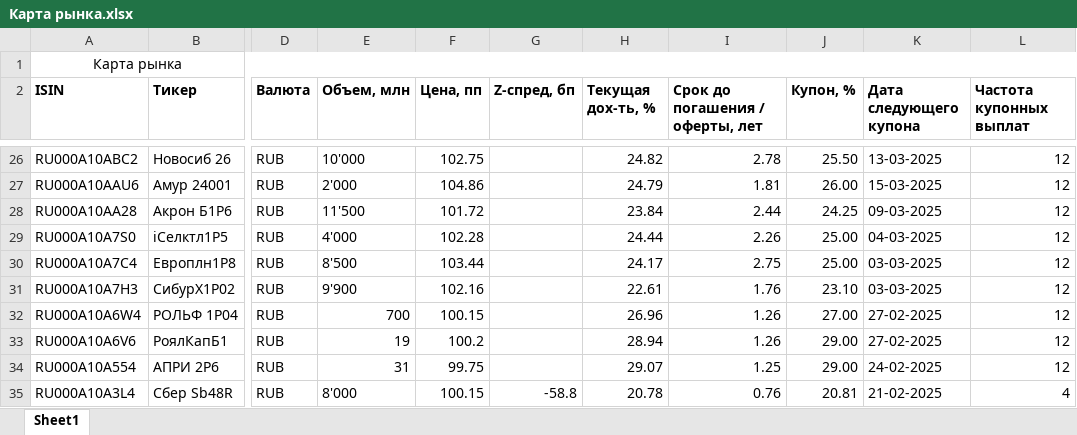
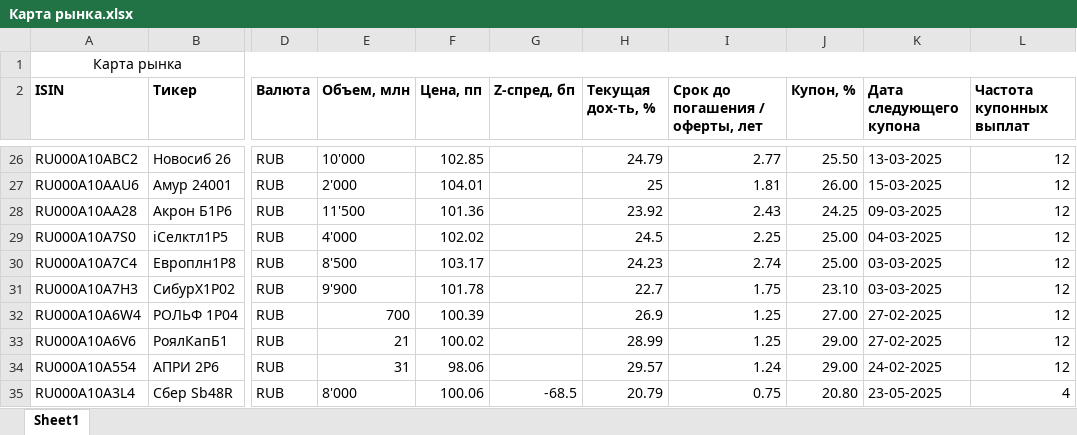
Before and after one commit to shirmanovka/dcmterminal, an Excel workbook: Карта рынка.xlsx, sheet Sheet1, drawn as a sheet; only a part is shown, gaps mark what is left out; values as stored, in another font and other column widths than the file's, no borders; the diff covers the shown part only; the diff names each change by its address in the sheet, - before the commit and + after, or states it on an @@ line.

```diff
--- a/Карта рынка.xlsx (sheet Sheet1)
+++ b/Карта рынка.xlsx (sheet Sheet1)
-F26 (Цена, пп): 102.75
+F26 (Цена, пп): 102.85
-H26 (Текущая дох-ть, %): 24.82
+H26 (Текущая дох-ть, %): 24.79
-I26 (Срок до погашения / оферты, лет): 2.78
+I26 (Срок до погашения / оферты, лет): 2.77
-F27 (Цена, пп): 104.86
+F27 (Цена, пп): 104.01
-H27 (Текущая дох-ть, %): 24.79
+H27 (Текущая дох-ть, %): 25
-F28 (Цена, пп): 101.72
+F28 (Цена, пп): 101.36
-H28 (Текущая дох-ть, %): 23.84
+H28 (Текущая дох-ть, %): 23.92
-I28 (Срок до погашения / оферты, лет): 2.44
+I28 (Срок до погашения / оферты, лет): 2.43
-F29 (Цена, пп): 102.28
+F29 (Цена, пп): 102.02
-H29 (Текущая дох-ть, %): 24.44
+H29 (Текущая дох-ть, %): 24.5
-I29 (Срок до погашения / оферты, лет): 2.26
+I29 (Срок до погашения / оферты, лет): 2.25
-F30 (Цена, пп): 103.44
+F30 (Цена, пп): 103.17
-H30 (Текущая дох-ть, %): 24.17
+H30 (Текущая дох-ть, %): 24.23
-I30 (Срок до погашения / оферты, лет): 2.75
+I30 (Срок до погашения / оферты, лет): 2.74
-F31 (Цена, пп): 102.16
+F31 (Цена, пп): 101.78
-H31 (Текущая дох-ть, %): 22.61
+H31 (Текущая дох-ть, %): 22.7
-I31 (Срок до погашения / оферты, лет): 1.76
+I31 (Срок до погашения / оферты, лет): 1.75
-F32 (Цена, пп): 100.15
+F32 (Цена, пп): 100.39
-H32 (Текущая дох-ть, %): 26.96
+H32 (Текущая дох-ть, %): 26.9
-I32:I33 (Срок до погашения / оферты, лет): 1.26
+I32:I33 (Срок до погашения / оферты, лет): 1.25
-E33 (Объем, млн): 19
+E33 (Объем, млн): 21
-F33 (Цена, пп): 100.2
+F33 (Цена, пп): 100.02
-H33 (Текущая дох-ть, %): 28.94
+H33 (Текущая дох-ть, %): 28.99
-F34 (Цена, пп): 99.75
+F34 (Цена, пп): 98.06
-H34 (Текущая дох-ть, %): 29.07
+H34 (Текущая дох-ть, %): 29.57
-I34 (Срок до погашения / оферты, лет): 1.25
+I34 (Срок до погашения / оферты, лет): 1.24
-F35 (Цена, пп): 100.15
+F35 (Цена, пп): 100.06
-G35 (Z-спред, бп): -58.8
+G35 (Z-спред, бп): -68.5
-H35 (Текущая дох-ть, %): 20.78
+H35 (Текущая дох-ть, %): 20.79
-I35 (Срок до погашения / оферты, лет): 0.76
+I35 (Срок до погашения / оферты, лет): 0.75
-J35 (Купон, %): 20.81
+J35 (Купон, %): 20.80
-K35 (Дата следующего купона): 21-02-2025
+K35 (Дата следующего купона): 23-05-2025
```
Also changed, not shown: 828 edited cells elsewhere in this sheet.
